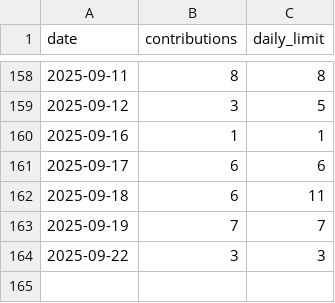
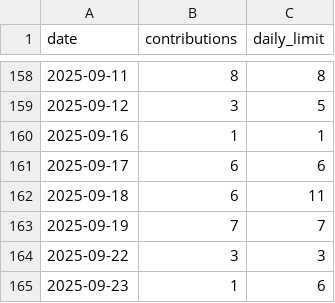
Before and after one commit to IJMadalenA/contribution_generator, a CSV file: contributions.csv, drawn as a sheet; only a part is shown, gaps mark what is left out.

```diff
--- a/contributions.csv
+++ b/contributions.csv
@@ -164 +164,2 @@ date,contributions,daily_limit
 2025-09-22,3,3
+2025-09-23,1,6
```
